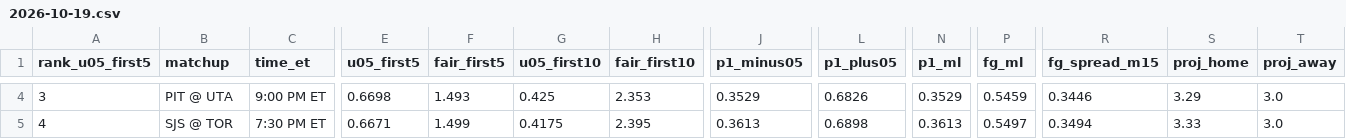
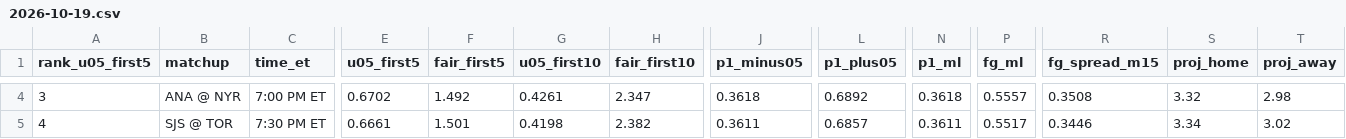
Before and after one commit to Moneyg604/nhl-early-goal, a CSV file: docs/days/2026-10-19.csv, drawn as a sheet; only a part is shown, gaps mark what is left out; the diff covers the shown part only; the diff names each change by its address in the sheet, - before the commit and + after, or states it on an @@ line.

```diff
--- a/docs/days/2026-10-19.csv
+++ b/docs/days/2026-10-19.csv
-B4 (matchup): PIT @ UTA
+B4 (matchup): ANA @ NYR
-C4 (time_et): 9:00 PM ET
+C4 (time_et): 7:00 PM ET
-E4 (u05_first5): 0.6698
+E4 (u05_first5): 0.6702
-F4 (fair_first5): 1.493
+F4 (fair_first5): 1.492
-G4 (u05_first10): 0.425
+G4 (u05_first10): 0.4261
-H4 (fair_first10): 2.353
+H4 (fair_first10): 2.347
-J4 (p1_minus05): 0.3529
+J4 (p1_minus05): 0.3618
-L4 (p1_plus05): 0.6826
+L4 (p1_plus05): 0.6892
-N4 (p1_ml): 0.3529
+N4 (p1_ml): 0.3618
-P4 (fg_ml): 0.5459
+P4 (fg_ml): 0.5557
-R4 (fg_spread_m15): 0.3446
+R4 (fg_spread_m15): 0.3508
-S4 (proj_home): 3.29
+S4 (proj_home): 3.32
-T4 (proj_away): 3.0
+T4 (proj_away): 2.98
-E5 (u05_first5): 0.6671
+E5 (u05_first5): 0.6661
-F5 (fair_first5): 1.499
+F5 (fair_first5): 1.501
-G5 (u05_first10): 0.4175
+G5 (u05_first10): 0.4198
-H5 (fair_first10): 2.395
+H5 (fair_first10): 2.382
-J5 (p1_minus05): 0.3613
+J5 (p1_minus05): 0.3611
-L5 (p1_plus05): 0.6898
+L5 (p1_plus05): 0.6857
-N5 (p1_ml): 0.3613
+N5 (p1_ml): 0.3611
-P5 (fg_ml): 0.5497
+P5 (fg_ml): 0.5517
-R5 (fg_spread_m15): 0.3494
+R5 (fg_spread_m15): 0.3446
-S5 (proj_home): 3.33
+S5 (proj_home): 3.34
-T5 (proj_away): 3.0
+T5 (proj_away): 3.02
```
Also changed, not shown: 36 edited cells elsewhere in this file, docs/days/2026-10-17.csv, docs/days/2026-10-18.csv, 26 other files.
